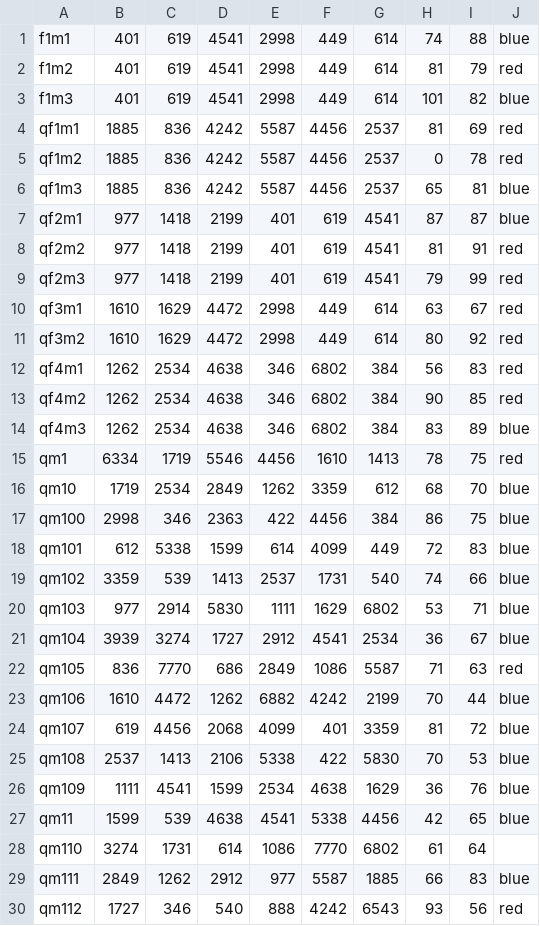
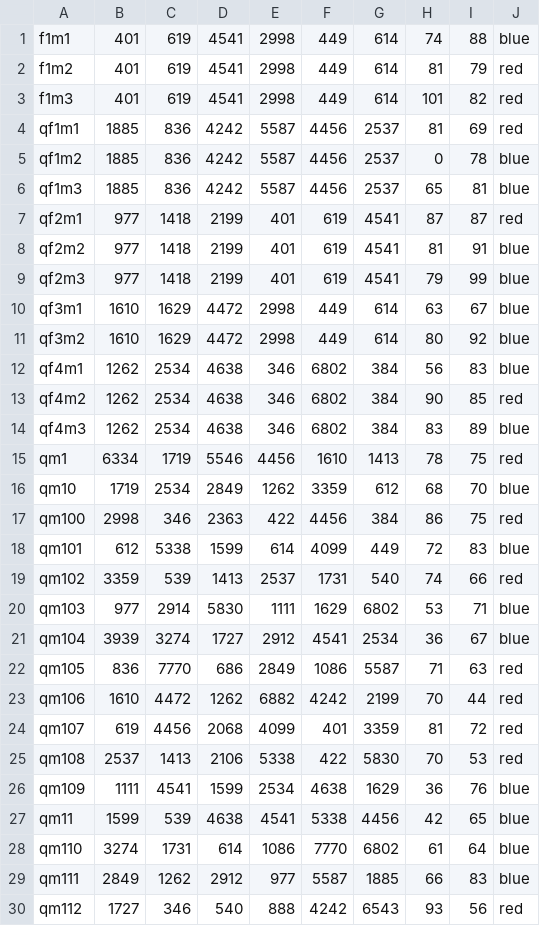
Before and after one commit to rafchuk21/Deep-Space-OPR-Match-Predictor, a CSV file: matches/2019chcmp.csv, drawn as a sheet; only a part is shown; the diff covers the shown part only.

```diff
--- a/matches/2019chcmp.csv
+++ b/matches/2019chcmp.csv
@@ -2,12 +2,12 @@ f1m1, 401, 619, 4541, 2998, 449, 614, 74, 88, blue
 f1m2, 401, 619, 4541, 2998, 449, 614, 81, 79, red
-f1m3, 401, 619, 4541, 2998, 449, 614, 101, 82, blue
+f1m3, 401, 619, 4541, 2998, 449, 614, 101, 82, red
 qf1m1, 1885, 836, 4242, 5587, 4456, 2537, 81, 69, red
-qf1m2, 1885, 836, 4242, 5587, 4456, 2537, 0, 78, red
+qf1m2, 1885, 836, 4242, 5587, 4456, 2537, 0, 78, blue
 qf1m3, 1885, 836, 4242, 5587, 4456, 2537, 65, 81, blue
-qf2m1, 977, 1418, 2199, 401, 619, 4541, 87, 87, blue
-qf2m2, 977, 1418, 2199, 401, 619, 4541, 81, 91, red
-qf2m3, 977, 1418, 2199, 401, 619, 4541, 79, 99, red
-qf3m1, 1610, 1629, 4472, 2998, 449, 614, 63, 67, red
-qf3m2, 1610, 1629, 4472, 2998, 449, 614, 80, 92, red
-qf4m1, 1262, 2534, 4638, 346, 6802, 384, 56, 83, red
+qf2m1, 977, 1418, 2199, 401, 619, 4541, 87, 87, red
+qf2m2, 977, 1418, 2199, 401, 619, 4541, 81, 91, blue
+qf2m3, 977, 1418, 2199, 401, 619, 4541, 79, 99, blue
+qf3m1, 1610, 1629, 4472, 2998, 449, 614, 63, 67, blue
+qf3m2, 1610, 1629, 4472, 2998, 449, 614, 80, 92, blue
+qf4m1, 1262, 2534, 4638, 346, 6802, 384, 56, 83, blue
 qf4m2, 1262, 2534, 4638, 346, 6802, 384, 90, 85, red
@@ -16,5 +16,5 @@ qm1, 6334, 1719, 5546, 4456, 1610, 1413, 78, 75, red
 qm10, 1719, 2534, 2849, 1262, 3359, 612, 68, 70, blue
-qm100, 2998, 346, 2363, 422, 4456, 384, 86, 75, blue
+qm100, 2998, 346, 2363, 422, 4456, 384, 86, 75, red
 qm101, 612, 5338, 1599, 614, 4099, 449, 72, 83, blue
-qm102, 3359, 539, 1413, 2537, 1731, 540, 74, 66, blue
+qm102, 3359, 539, 1413, 2537, 1731, 540, 74, 66, red
 qm103, 977, 2914, 5830, 1111, 1629, 6802, 53, 71, blue
@@ -22,8 +22,8 @@ qm104, 3939, 3274, 1727, 2912, 4541, 2534, 36, 67, blue
 qm105, 836, 7770, 686, 2849, 1086, 5587, 71, 63, red
-qm106, 1610, 4472, 1262, 6882, 4242, 2199, 70, 44, blue
-qm107, 619, 4456, 2068, 4099, 401, 3359, 81, 72, blue
-qm108, 2537, 1413, 2106, 5338, 422, 5830, 70, 53, blue
+qm106, 1610, 4472, 1262, 6882, 4242, 2199, 70, 44, red
+qm107, 619, 4456, 2068, 4099, 401, 3359, 81, 72, red
+qm108, 2537, 1413, 2106, 5338, 422, 5830, 70, 53, red
 qm109, 1111, 4541, 1599, 2534, 4638, 1629, 36, 76, blue
 qm11, 1599, 539, 4638, 4541, 5338, 4456, 42, 65, blue
-qm110, 3274, 1731, 614, 1086, 7770, 6802, 61, 64,
+qm110, 3274, 1731, 614, 1086, 7770, 6802, 61, 64, blue
 qm111, 2849, 1262, 2912, 977, 5587, 1885, 66, 83, blue
```
Also changed, not shown: 85 edited cells elsewhere in this file, matches/2019dar.csv, matches/2019vabla.csv, 1 other file.
